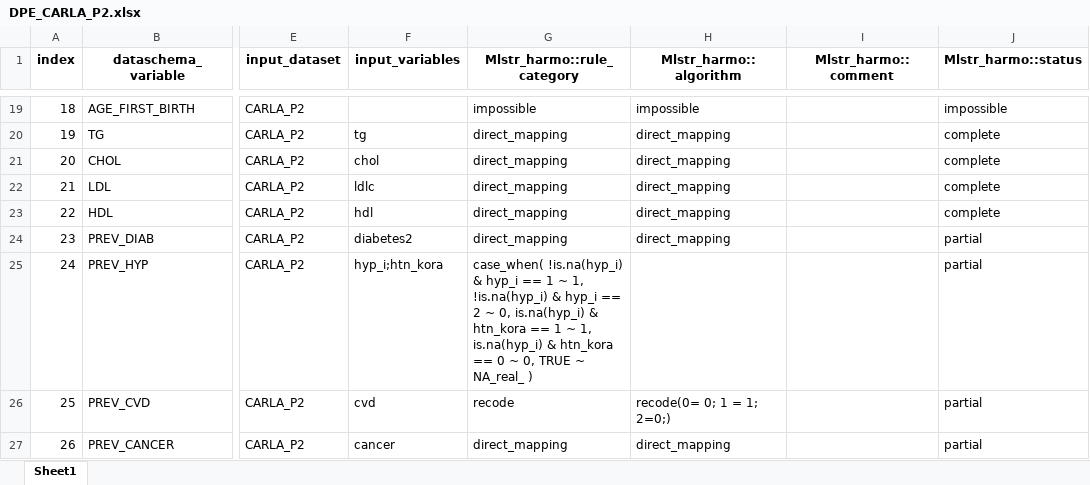
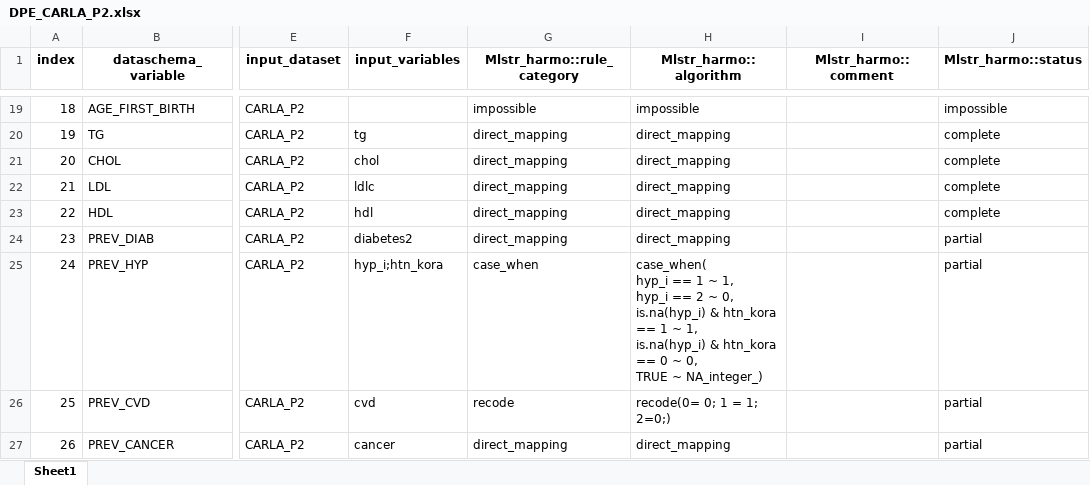
Before and after one commit to nfdi4health/use-cases-harmonisation, an Excel workbook: rmonize/data_proc_elem/DPE_CARLA_P2.xlsx, sheet Sheet1, drawn as a sheet; only a part is shown, gaps mark what is left out; values as stored, in another font and other column widths than the file's, no borders; ↵ is a line break in a cell; the diff covers the shown part only; the diff names each change by its address in the sheet, - before the commit and + after, or states it on an @@ line.

Commit message:
adjusted DD and DPE documents for CARLA; open question AGE_FUP

```diff
--- a/rmonize/data_proc_elem/DPE_CARLA_P2.xlsx (sheet Sheet1)
+++ b/rmonize/data_proc_elem/DPE_CARLA_P2.xlsx (sheet Sheet1)
-G25 (Mlstr_harmo::rule_category): case_when( !is.na(hyp_i) & hyp_i == 1 ~ 1, !is.na(hyp_i) & hyp_i == 2 ~ 0, is.na(hyp_i) & htn_kora == 1 ~ 1, is.na(hyp_i) & htn_kora == 0 ~ 0, TRUE ~ NA_real_ )
+G25 (Mlstr_harmo::rule_category): case_when
-H25 (Mlstr_harmo::algorithm): (empty)
+H25 (Mlstr_harmo::algorithm): case_when( ↵ hyp_i == 1 ~ 1, ↵ hyp_i == 2 ~ 0, ↵ is.na(hyp_i) & htn_kora == 1 ~ 1, ↵ is.na(hyp_i) & htn_kora == 0 ~ 0, ↵ TRUE ~ NA_integer_)
```
Also changed, not shown: 17 edited cells elsewhere in this sheet, analyst/Tracy/rmonize/data_dictionary/DD_CARLA_TRACY.xlsx, analyst/Tracy/rmonize/data_proc_elem/DPE_CARLA_TRACY.xlsx, 3 other files.
